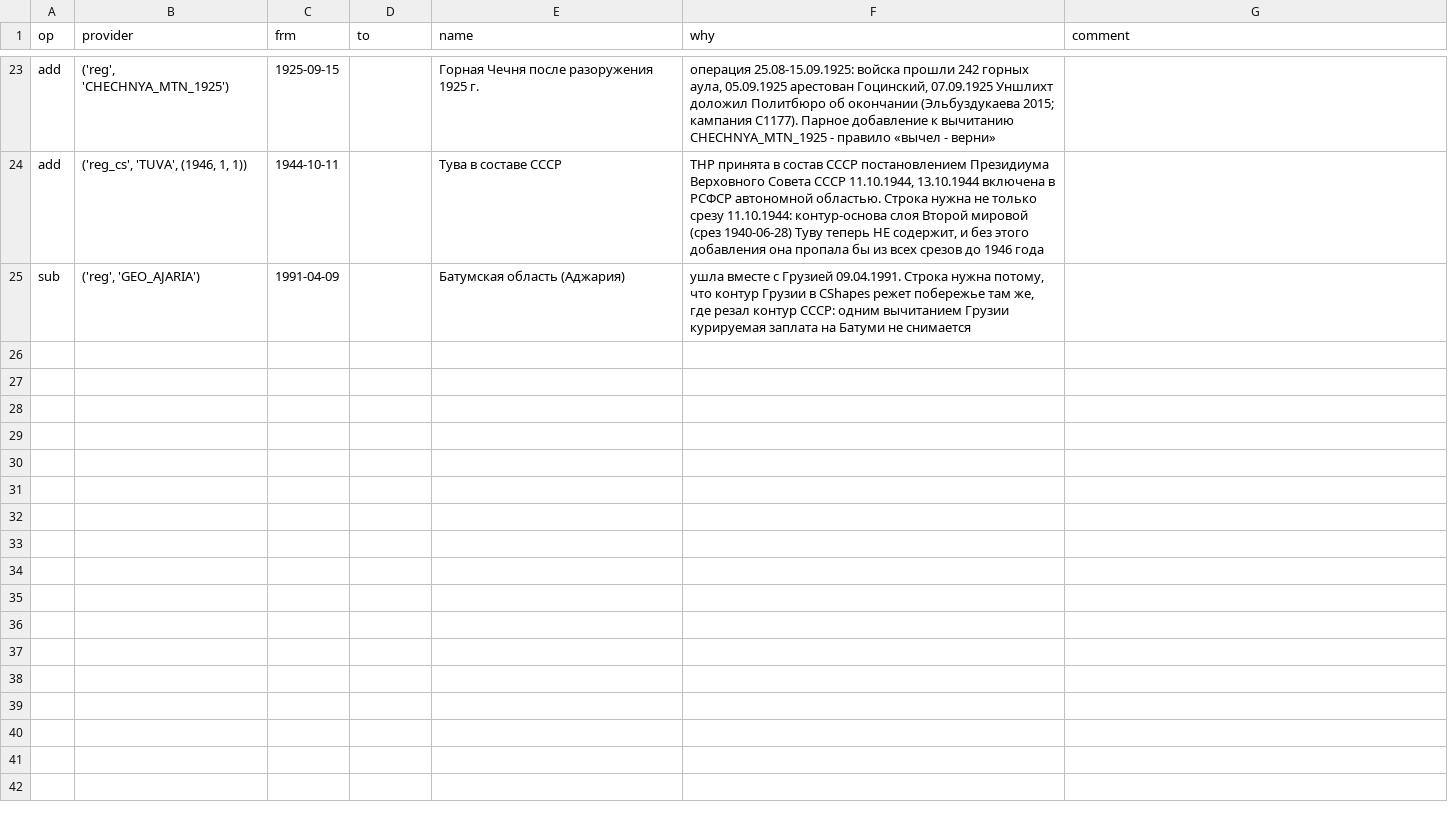
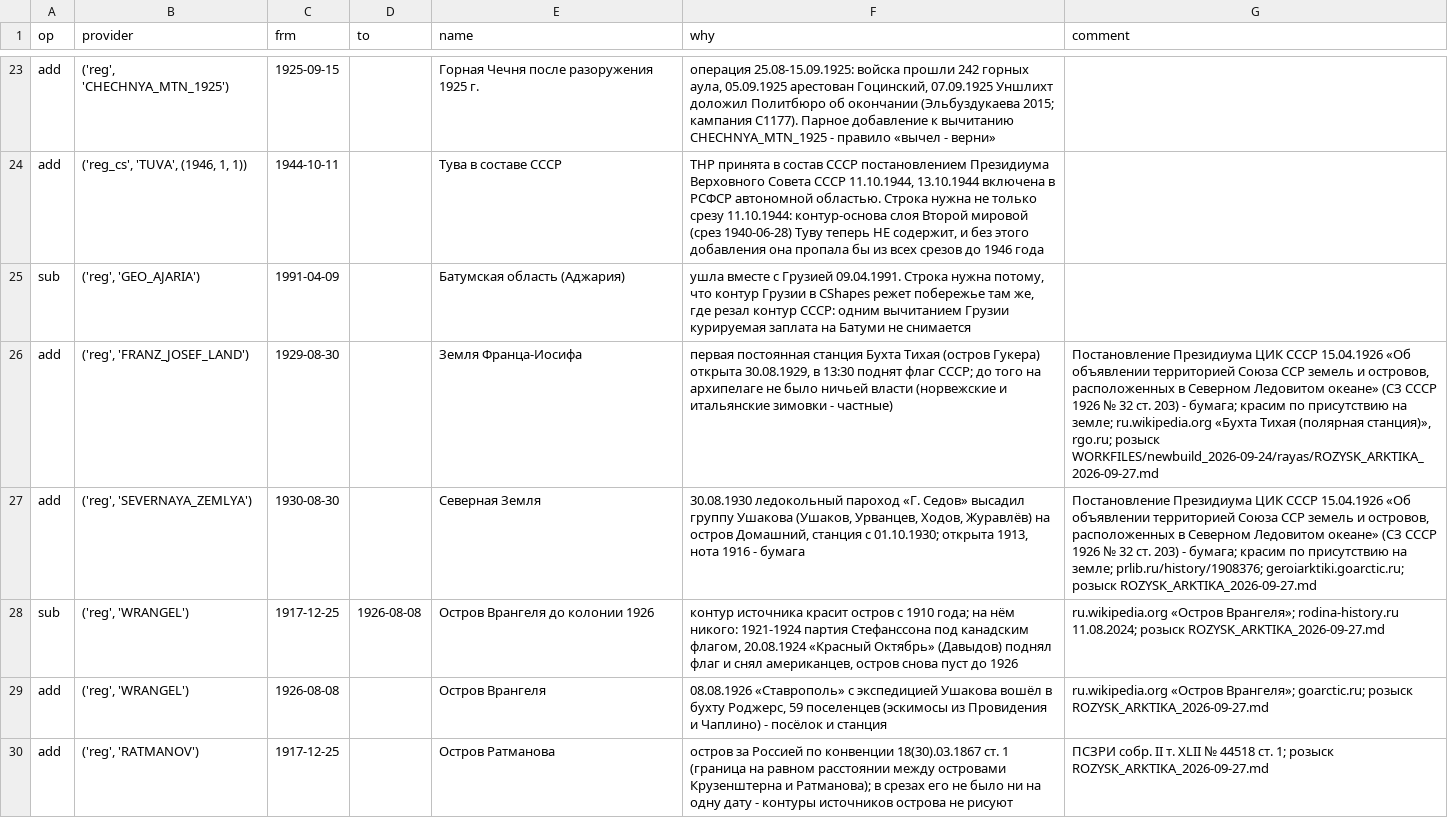
Before and after one commit to decolonial-ist/imperium-map, a CSV file: data/core/late_edits.csv, drawn as a sheet; only a part is shown, gaps mark what is left out; the diff names each change by its address in the sheet, - before the commit and + after, or states it on an @@ line.

```diff
--- a/data/core/late_edits.csv
+++ b/data/core/late_edits.csv
+row 26: add | ('reg', 'FRANZ_JOSEF_LAND') | 1929-08-30 |  | Земля Франца-Иосифа | первая постоянная станция Бухта Тихая (остров Гукера) открыта 30.08.1929, в 13:30 поднят флаг СССР; до того на архипелаге не было ничьей власти (норвежские и итальянские зимовки - частные) | Постановление Президиума ЦИК СССР 15.04.1926 «Об объявлении территорией Союза ССР земель и островов, расположенных в Северном Ледовитом океане» (СЗ СССР 1926 № 32 ст. 203) - бумага; красим по присутствию на земле; ru.wikipedia.org «Бухта Тихая (полярная станция)», rgo.ru; розыск WORKFILES/newbuild_2026-09-24/rayas/ROZYSK_ARKTIKA_2026-09-27.md
+row 27: add | ('reg', 'SEVERNAYA_ZEMLYA') | 1930-08-30 |  | Северная Земля | 30.08.1930 ледокольный пароход «Г. Седов» высадил группу Ушакова (Ушаков, Урванцев, Ходов, Журавлёв) на остров Домашний, станция с 01.10.1930; открыта 1913, нота 1916 - бумага | Постановление Президиума ЦИК СССР 15.04.1926 «Об объявлении территорией Союза ССР земель и островов, расположенных в Северном Ледовитом океане» (СЗ СССР 1926 № 32 ст. 203) - бумага; красим по присутствию на земле; prlib.ru/history/1908376; geroiarktiki.goarctic.ru; розыск ROZYSK_ARKTIKA_2026-09-27.md
+row 28: sub | ('reg', 'WRANGEL') | 1917-12-25 | 1926-08-08 | Остров Врангеля до колонии 1926 | контур источника красит остров с 1910 года; на нём никого: 1921-1924 партия Стефанссона под канадским флагом, 20.08.1924 «Красный Октябрь» (Давыдов) поднял флаг и снял американцев, остров снова пуст до 1926 | ru.wikipedia.org «Остров Врангеля»; rodina-history.ru 11.08.2024; розыск ROZYSK_ARKTIKA_2026-09-27.md
+row 29: add | ('reg', 'WRANGEL') | 1926-08-08 |  | Остров Врангеля | 08.08.1926 «Ставрополь» с экспедицией Ушакова вошёл в бухту Роджерс, 59 поселенцев (эскимосы из Провидения и Чаплино) - посёлок и станция | ru.wikipedia.org «Остров Врангеля»; goarctic.ru; розыск ROZYSK_ARKTIKA_2026-09-27.md
+row 30: add | ('reg', 'RATMANOV') | 1917-12-25 |  | Остров Ратманова | остров за Россией по конвенции 18(30).03.1867 ст. 1 (граница на равном расстоянии между островами Крузенштерна и Ратманова); в срезах его не было ни на одну дату - контуры источников острова не рисуют | ПСЗРИ собр. II т. XLII № 44518 ст. 1; розыск ROZYSK_ARKTIKA_2026-09-27.md
```
Also changed, not shown: data/core/late_new.csv, data/core/regions.csv, 51 other files.
